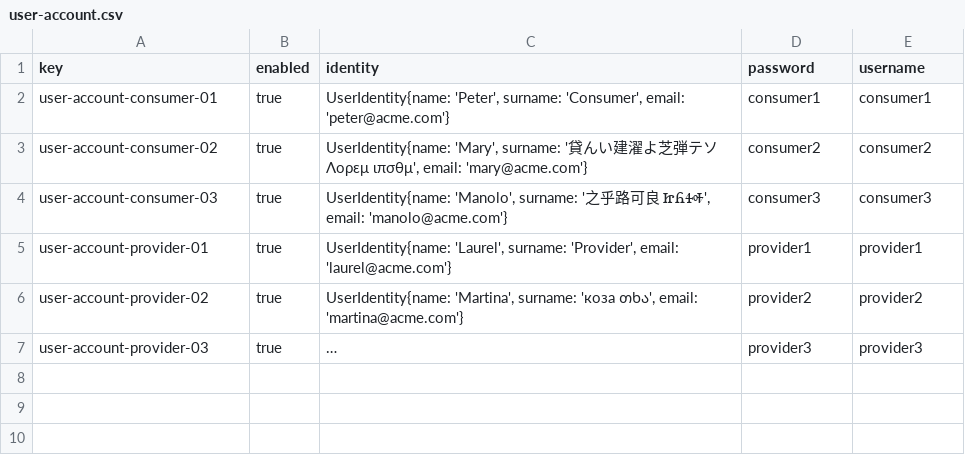
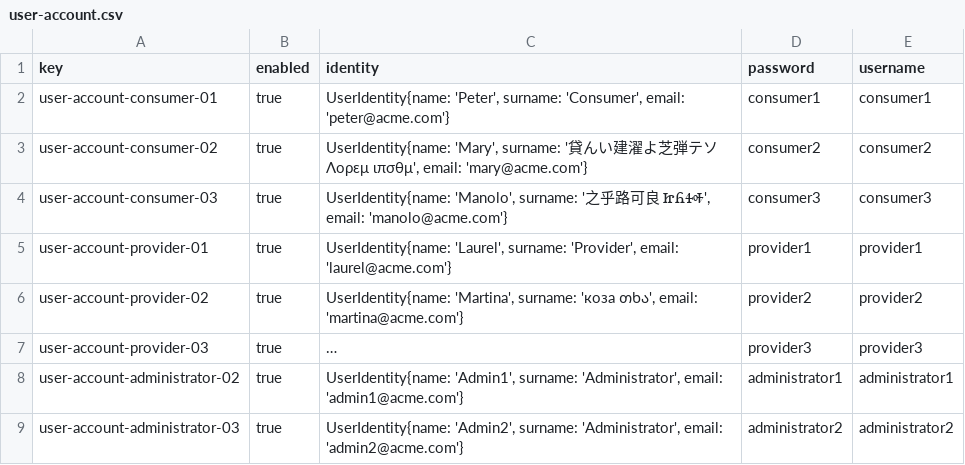
Before and after one commit to mquirosq/Acme-ANS-D04, a CSV file: src/main/resources/WEB-INF/data/sample/user-account.csv, drawn as a sheet; long unchanged cells end in …; the diff names each change by its address in the sheet, - before the commit and + after, or states it on an @@ line.

Commit message:
Include admin user details #337

```diff
--- a/src/main/resources/WEB-INF/data/sample/user-account.csv
+++ b/src/main/resources/WEB-INF/data/sample/user-account.csv
+row 8: user-account-administrator-02 | true | UserIdentity{name: 'Admin1', surname: 'Administrator', email: 'admin1@acme.com'} | administrator1 | administrator1
+row 9: user-account-administrator-03 | true | UserIdentity{name: 'Admin2', surname: 'Administrator', email: 'admin2@acme.com'} | administrator2 | administrator2
```
